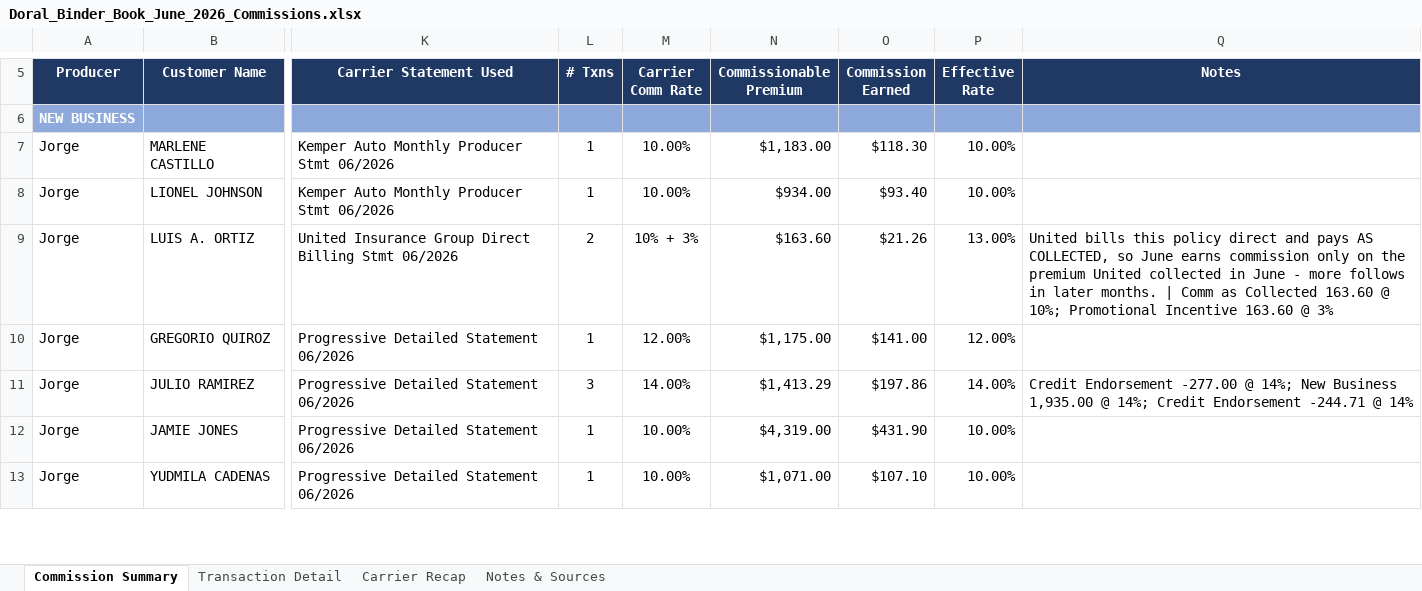
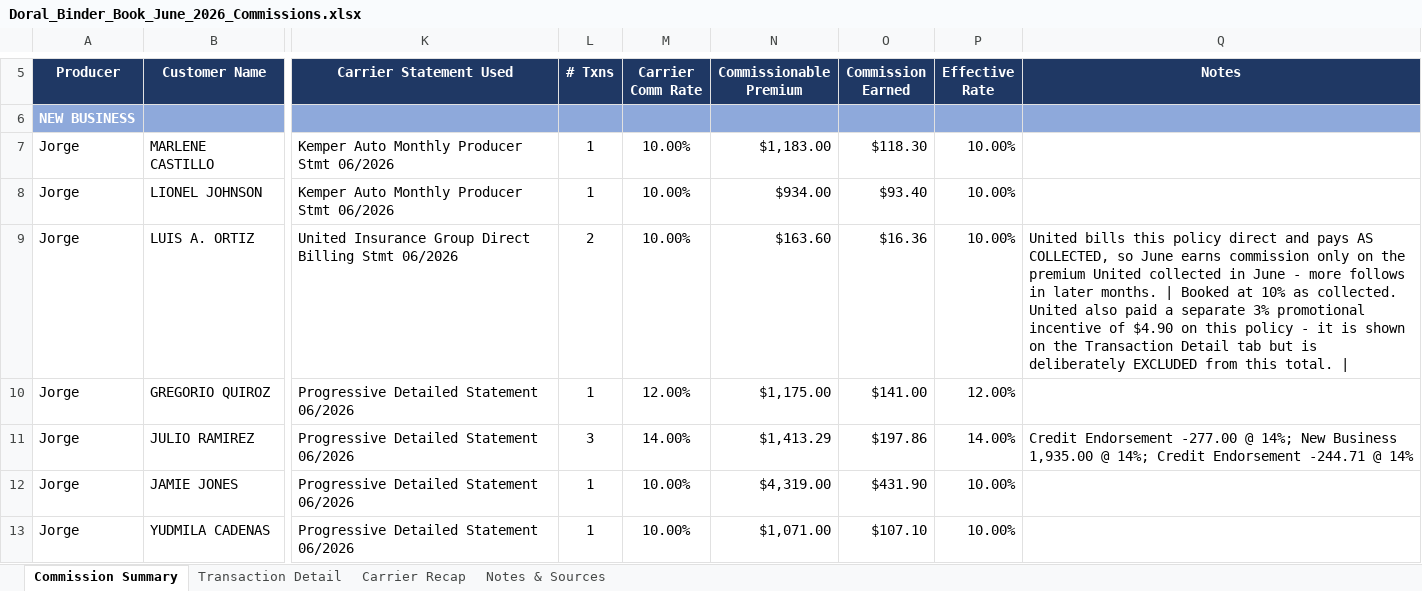
Before and after one commit to amanzor/uib-binderbook, an Excel workbook: commissions/2026-06/Doral_Binder_Book_June_2026_Commissions.xlsx, sheet Commission Summary, drawn as a sheet; only a part is shown, gaps mark what is left out; values as stored, in another font and other column widths than the file's, no borders; charts and pictures not drawn; the diff covers the shown part only; the diff names each change by its address in the sheet, - before the commit and + after, or states it on an @@ line.

```diff
--- a/commissions/2026-06/Doral_Binder_Book_June_2026_Commissions.xlsx (sheet Commission Summary)
+++ b/commissions/2026-06/Doral_Binder_Book_June_2026_Commissions.xlsx (sheet Commission Summary)
-M9 (Carrier Comm Rate): 10% + 3%
+M9 (Carrier Comm Rate): 10.00%
-O9 (Commission Earned): $21.26
+O9 (Commission Earned): $16.36
-P9 (Effective Rate): 13.00%
+P9 (Effective Rate): 10.00%
-Q9 (Notes): …months. | Comm as Collected 163.60 @ 10%; Promotional Incentive 163.60 @ 3%
+Q9 (Notes): …months. | Booked at 10% as collected. United also paid a separate 3% promotional incentive of $4.90 on this policy - it is shown on the Transaction Detail tab but is deliberately EXCLUDED from this total. |
```
Also changed, not shown: 35 edited cells elsewhere in this sheet, sheet Notes & Sources, sheet Carrier Recap, sheet Transaction Detail, formulas that keep their value, 1 other file.
